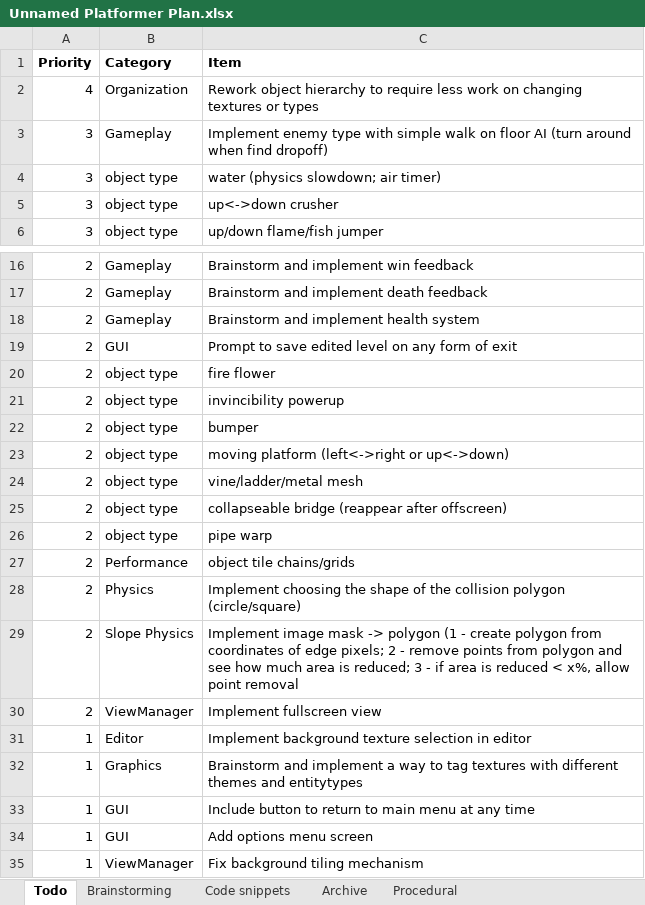
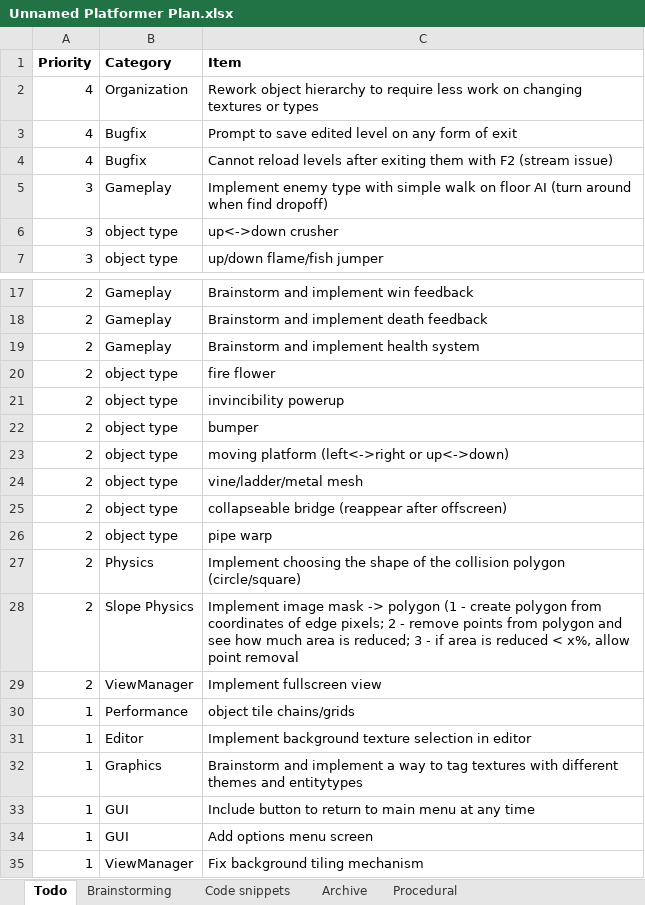
Before and after one commit to tzorca/unnamed-platformer, an Excel workbook: Unnamed Platformer Plan.xlsx, sheet Todo, drawn as a sheet; only a part is shown, gaps mark what is left out; values as stored, in another font and other column widths than the file's, no borders; conditional formats not drawn; removed rows and columns are numbered as before the commit, all else as after; the diff names each change by its address in the sheet, - before the commit and + after, or states it on an @@ line.

Commit message:
Fixed closed stream bug

```diff
--- a/Unnamed Platformer Plan.xlsx (sheet Todo)
+++ b/Unnamed Platformer Plan.xlsx (sheet Todo)
+row 3: 4 | Bugfix | Prompt to save edited level on any form of exit
+row 4: 4 | Bugfix | Cannot reload levels after exiting them with F2 (stream issue)
-row 4: 3 | object type | water (physics slowdown; air timer)
-row 19: 2 | GUI | Prompt to save edited level on any form of exit
-row 27: 2 | Performance | object tile chains/grids
+row 30: 1 | Performance | object tile chains/grids
```
Also changed, not shown: 1 other file.
